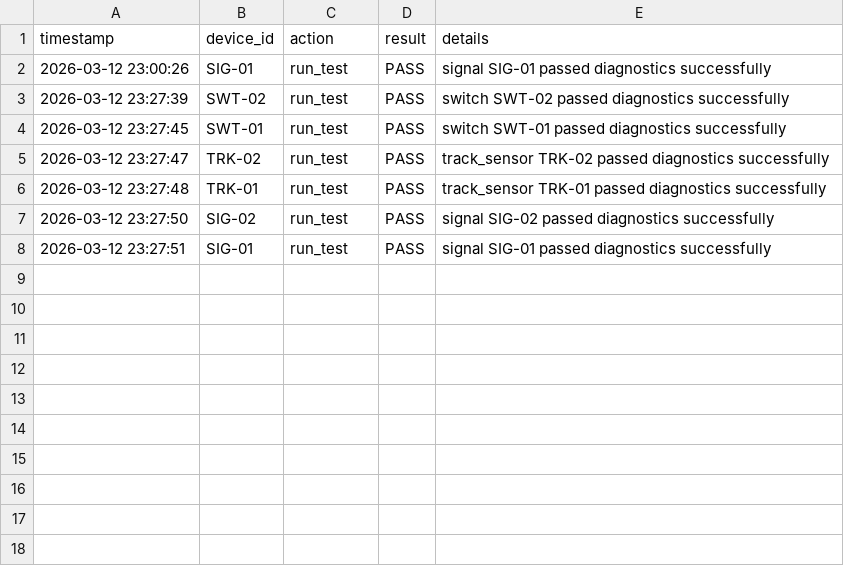
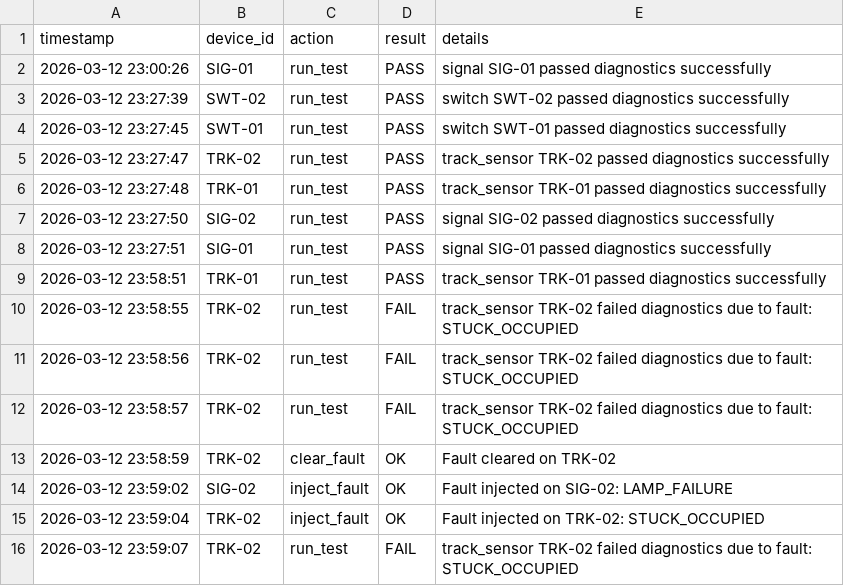
Before and after one commit to RayyanFLodhi/trackguard-rail-signal-diagnostics, a CSV file: logs/exports/simulator_events.csv, drawn as a sheet; the diff names each change by its address in the sheet, - before the commit and + after, or states it on an @@ line.

Commit message:
Adding injection pass/fail commands and fixing UI issues

```diff
--- a/logs/exports/simulator_events.csv
+++ b/logs/exports/simulator_events.csv
+row 9: 2026-03-12 23:58:51 | TRK-01 | run_test | PASS | track_sensor TRK-01 passed diagnostics successfully
+row 10: 2026-03-12 23:58:55 | TRK-02 | run_test | FAIL | track_sensor TRK-02 failed diagnostics due to fault: STUCK_OCCUPIED
+row 11: 2026-03-12 23:58:56 | TRK-02 | run_test | FAIL | track_sensor TRK-02 failed diagnostics due to fault: STUCK_OCCUPIED
+row 12: 2026-03-12 23:58:57 | TRK-02 | run_test | FAIL | track_sensor TRK-02 failed diagnostics due to fault: STUCK_OCCUPIED
+row 13: 2026-03-12 23:58:59 | TRK-02 | clear_fault | OK | Fault cleared on TRK-02
+row 14: 2026-03-12 23:59:02 | SIG-02 | inject_fault | OK | Fault injected on SIG-02: LAMP_FAILURE
+row 15: 2026-03-12 23:59:04 | TRK-02 | inject_fault | OK | Fault injected on TRK-02: STUCK_OCCUPIED
+row 16: 2026-03-12 23:59:07 | TRK-02 | run_test | FAIL | track_sensor TRK-02 failed diagnostics due to fault: STUCK_OCCUPIED
```
Also changed, not shown: 5 other files.
